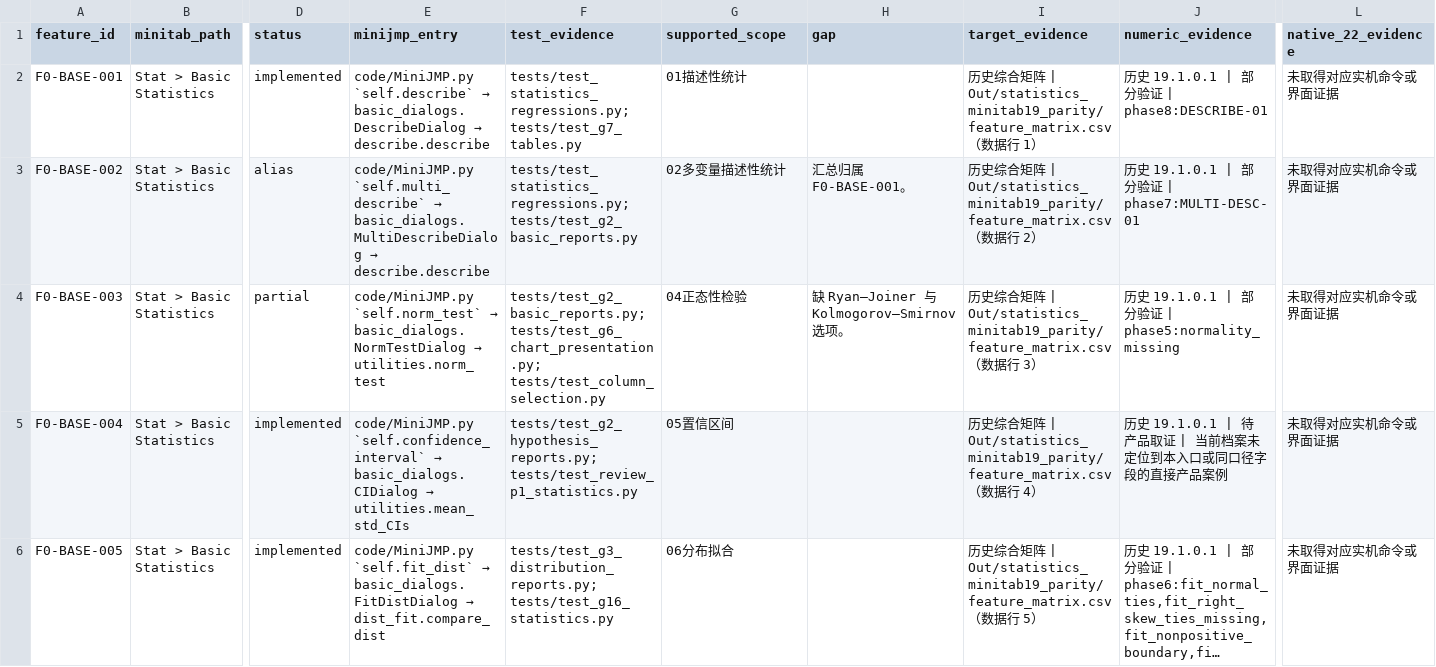
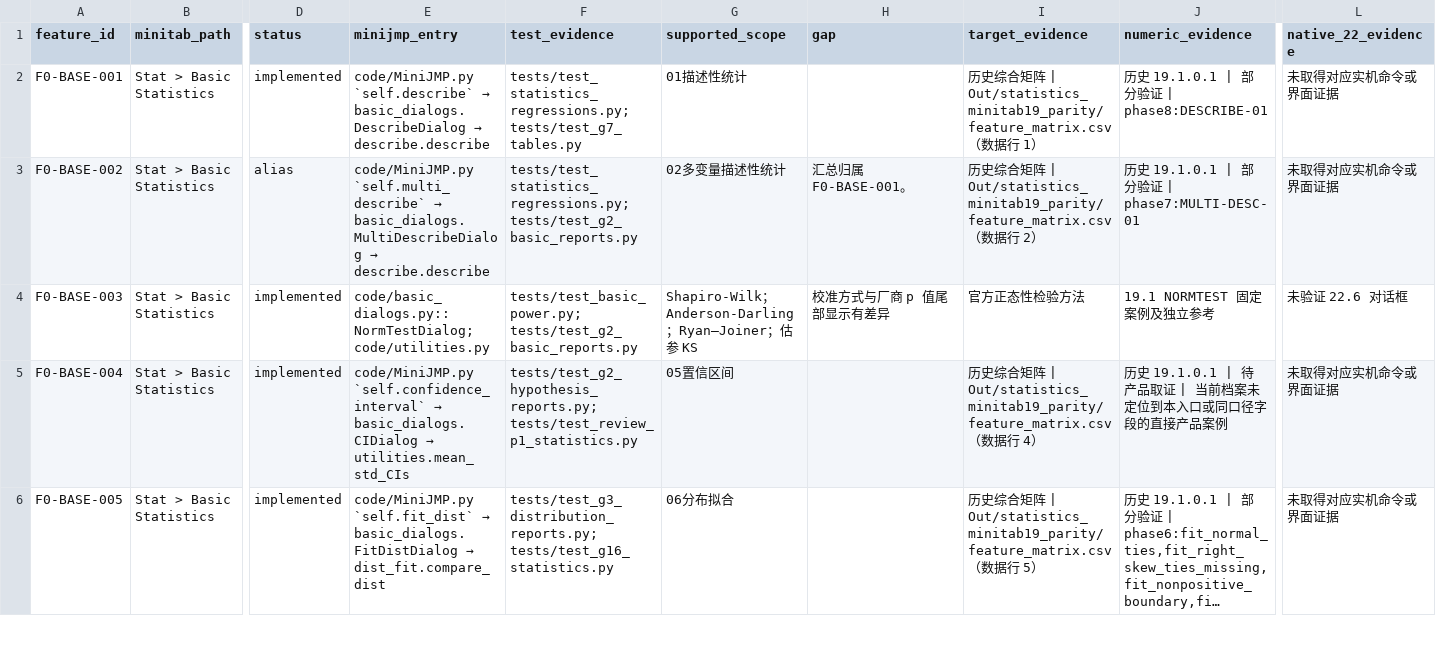
Before and after one commit to summeredge/Minijmp, a CSV file: docs/minitab-parity/coverage-matrix.csv, drawn as a sheet; only a part is shown, gaps mark what is left out; long unchanged cells end in …; the diff covers the shown part only; the diff names each change by its address in the sheet, - before the commit and + after, or states it on an @@ line.

Commit message:
F2-S2 Add normality options, variance comparisons and basic power

```diff
--- a/docs/minitab-parity/coverage-matrix.csv
+++ b/docs/minitab-parity/coverage-matrix.csv
-D4 (status): partial
+D4 (status): implemented
@@ E4 (minijmp_entry): code/MiniJMP.py `self.norm_test` → basic_dialogs.NormTestDialog → utilities.norm_test → code/basic_dialogs.py::NormTestDialog; code/utilities.py @@
-F4 (test_evidence): tests/test_g2_basic_reports.py; tests/test_g6_chart_presentation.py; tests/test_column_selection.py
+F4 (test_evidence): tests/test_basic_power.py; tests/test_g2_basic_reports.py
-G4 (supported_scope): 04正态性检验
+G4 (supported_scope): Shapiro-Wilk；Anderson-Darling；Ryan–Joiner；估参 KS
-H4 (gap): 缺 Ryan–Joiner 与 Kolmogorov–Smirnov 选项。
+H4 (gap): 校准方式与厂商 p 值尾部显示有差异
-I4 (target_evidence): 历史综合矩阵 | Out/statistics_minitab19_parity/feature_matrix.csv（数据行 3）
+I4 (target_evidence): 官方正态性检验方法
-J4 (numeric_evidence): 历史 19.1.0.1 | 部分验证 | phase5:normality_missing
+J4 (numeric_evidence): 19.1 NORMTEST 固定案例及独立参考
-L4 (native_22_evidence): 未取得对应实机命令或界面证据
+L4 (native_22_evidence): 未验证 22.6 对话框
```
Also changed, not shown: 15 edited cells elsewhere in this file, 19 other files.
